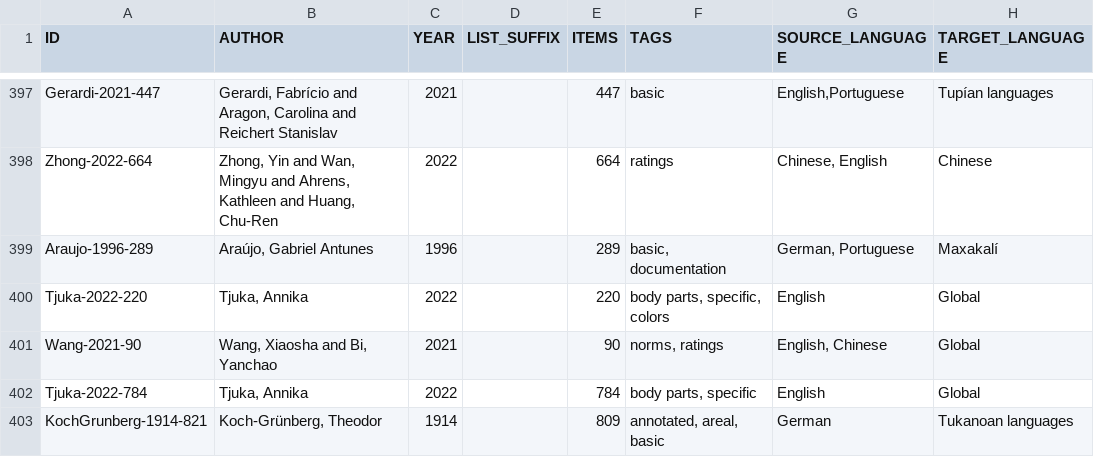
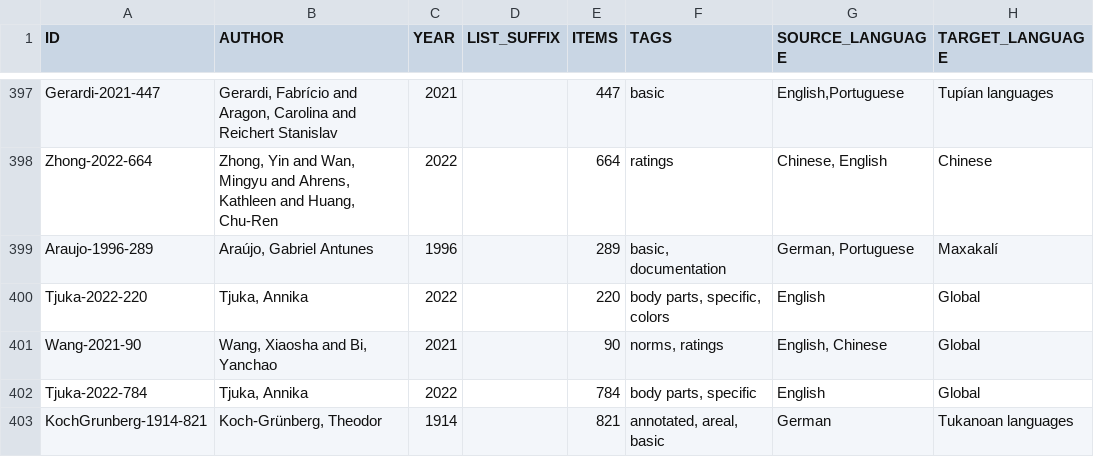
Before and after one commit to concepticon/concepticon-data, a TSV file: concepticondata/conceptlists.tsv, drawn as a sheet; only a part is shown, gaps mark what is left out; the diff names each change by its address in the sheet, - before the commit and + after, or states it on an @@ line.

Commit message:
Update conceptlists.tsv

```diff
--- a/concepticondata/conceptlists.tsv
+++ b/concepticondata/conceptlists.tsv
-E403 (ITEMS): 809
+E403 (ITEMS): 821
```
